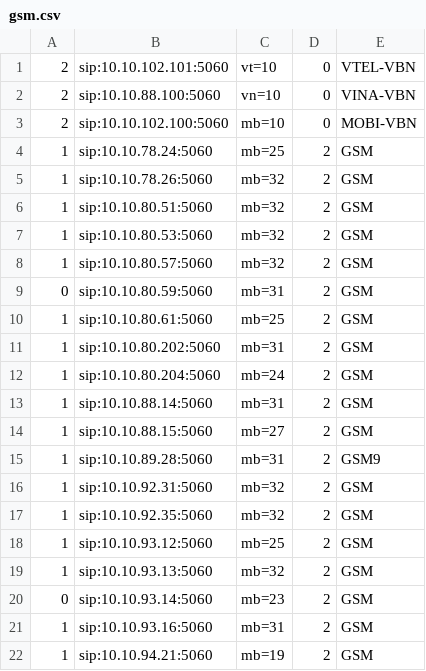
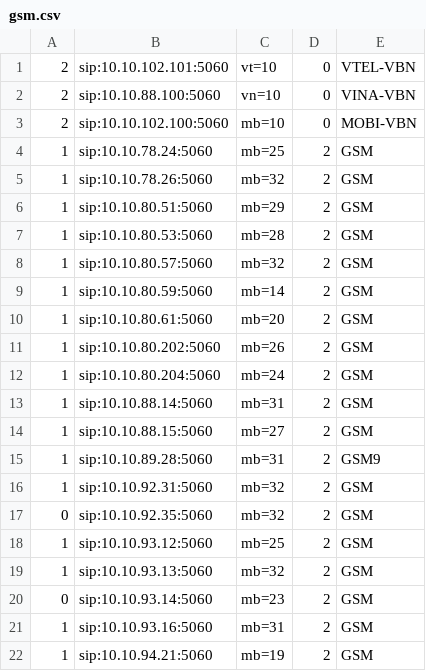
Before and after one commit to devops-itcs/CONFIG-CHANNEL-SIP-138, a CSV file: gsm.csv, drawn as a sheet; only a part is shown.

Commit message:
Update gsm.csv

```diff
--- a/gsm.csv
+++ b/gsm.csv
@@ -5,8 +5,8 @@
 1,sip:10.10.78.26:5060,mb=32,2,GSM
-1,sip:10.10.80.51:5060,mb=32,2,GSM
-1,sip:10.10.80.53:5060,mb=32,2,GSM
+1,sip:10.10.80.51:5060,mb=29,2,GSM
+1,sip:10.10.80.53:5060,mb=28,2,GSM
 1,sip:10.10.80.57:5060,mb=32,2,GSM
-0,sip:10.10.80.59:5060,mb=31,2,GSM
-1,sip:10.10.80.61:5060,mb=25,2,GSM
-1,sip:10.10.80.202:5060,mb=31,2,GSM
+1,sip:10.10.80.59:5060,mb=14,2,GSM
+1,sip:10.10.80.61:5060,mb=20,2,GSM
+1,sip:10.10.80.202:5060,mb=26,2,GSM
 1,sip:10.10.80.204:5060,mb=24,2,GSM
@@ -16,3 +16,3 @@
 1,sip:10.10.92.31:5060,mb=32,2,GSM
-1,sip:10.10.92.35:5060,mb=32,2,GSM
+0,sip:10.10.92.35:5060,mb=32,2,GSM
 1,sip:10.10.93.12:5060,mb=25,2,GSM
```
